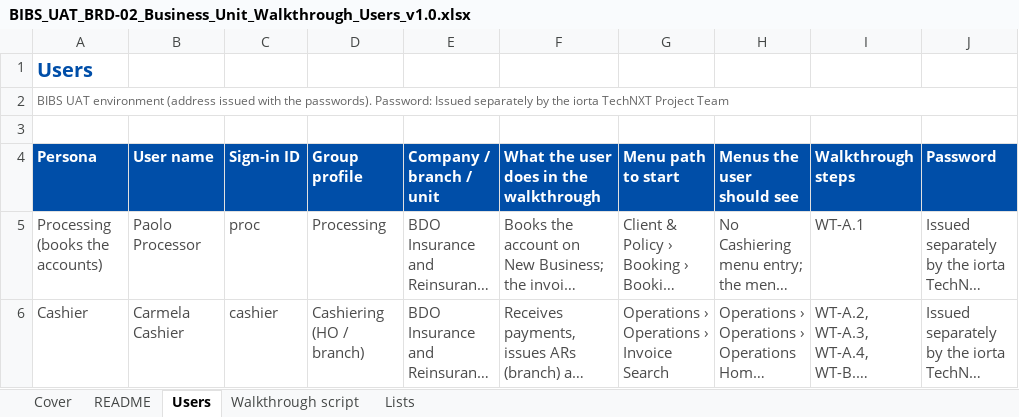
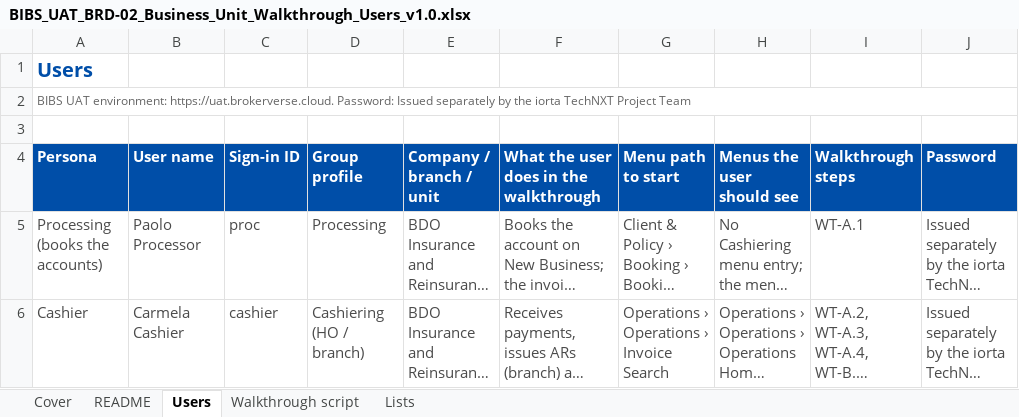
Before and after one commit to IortaTexhNXT-DEV/FinVerse, an Excel workbook: docs/deliverables/out/Programme/BDOI_Template_FRS/BRD-02_Operations_Cashiering/BIBS_UAT_BRD-02_Business_Unit_Walkthrough_Users_v1.0.xlsx, sheet Users, drawn as a sheet; only a part is shown; long unchanged cells end in …; values as stored, in another font and other column widths than the file's, no borders; conditional formats not drawn; the diff names each change by its address in the sheet, - before the commit and + after, or states it on an @@ line.

Commit message:
Walkthrough users workbooks of Cashiering, Product Maintenance and Renewal name the UAT site https://uat.brokerverse.cloud; Product Maintenance test cases with the UAT e-mail domain; User Access capture recipe for the grouped permission picker and the UAT e-mail domain

```diff
--- a/docs/deliverables/out/Programme/BDOI_Template_FRS/BRD-02_Operations_Cashiering/BIBS_UAT_BRD-02_Business_Unit_Walkthrough_Users_v1.0.xlsx (sheet Users)
+++ b/docs/deliverables/out/Programme/BDOI_Template_FRS/BRD-02_Operations_Cashiering/BIBS_UAT_BRD-02_Business_Unit_Walkthrough_Users_v1.0.xlsx (sheet Users)
-A2 (Persona): BIBS UAT environment (address issued with the passwords). Password: Issued…
+A2 (Persona): BIBS UAT environment: https://uat.brokerverse.cloud. Password: Issued…
```
Also changed, not shown: sheet Cover, charts or pictures, docs/deliverables/out/Programme/BDOI_Template_FRS/BRD-03_Product_Maintenance/BIBS_CR_BRD-03_Change_Request_Register_v1.0.xlsx, docs/deliverables/out/Programme/BDOI_Template_FRS/BRD-03_Product_Maintenance/BIBS_RTM_BRD-03_Test_Cases_and_Traceability_v1.0.xlsx, 16 other files.
